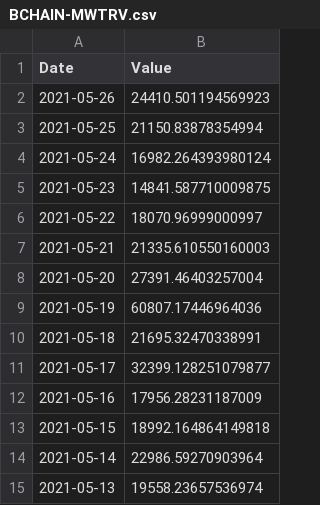
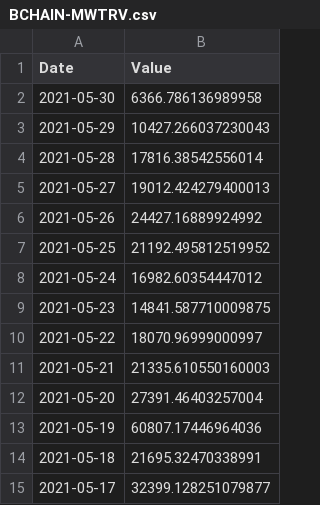
Before and after one commit to serg-razum-off/DFP-Numeric-2, a CSV file: data/csv_sources/BCHAIN-MWTRV.csv (was data/BCHAIN-MWTRV.csv), drawn as a sheet; only a part is shown; the shorter side is filled out with more unchanged rows.

```diff
--- a/data/BCHAIN-MWTRV.csv
+++ b/data/csv_sources/BCHAIN-MWTRV.csv
@@ -1,5 +1,9 @@
 Date,Value
-2021-05-26,24410.501194569923
-2021-05-25,21150.83878354994
-2021-05-24,16982.264393980124
+2021-05-30,6366.786136989958
+2021-05-29,10427.266037230043
+2021-05-28,17816.38542556014
+2021-05-27,19012.424279400013
+2021-05-26,24427.16889924992
+2021-05-25,21192.495812519952
+2021-05-24,16982.60354447012
 2021-05-23,14841.587710009875
```
Also changed, not shown: data/csv_sources/BCHAIN-AVBLS.csv, data/csv_sources/BCHAIN-CPTRA.csv, 18 other files.
